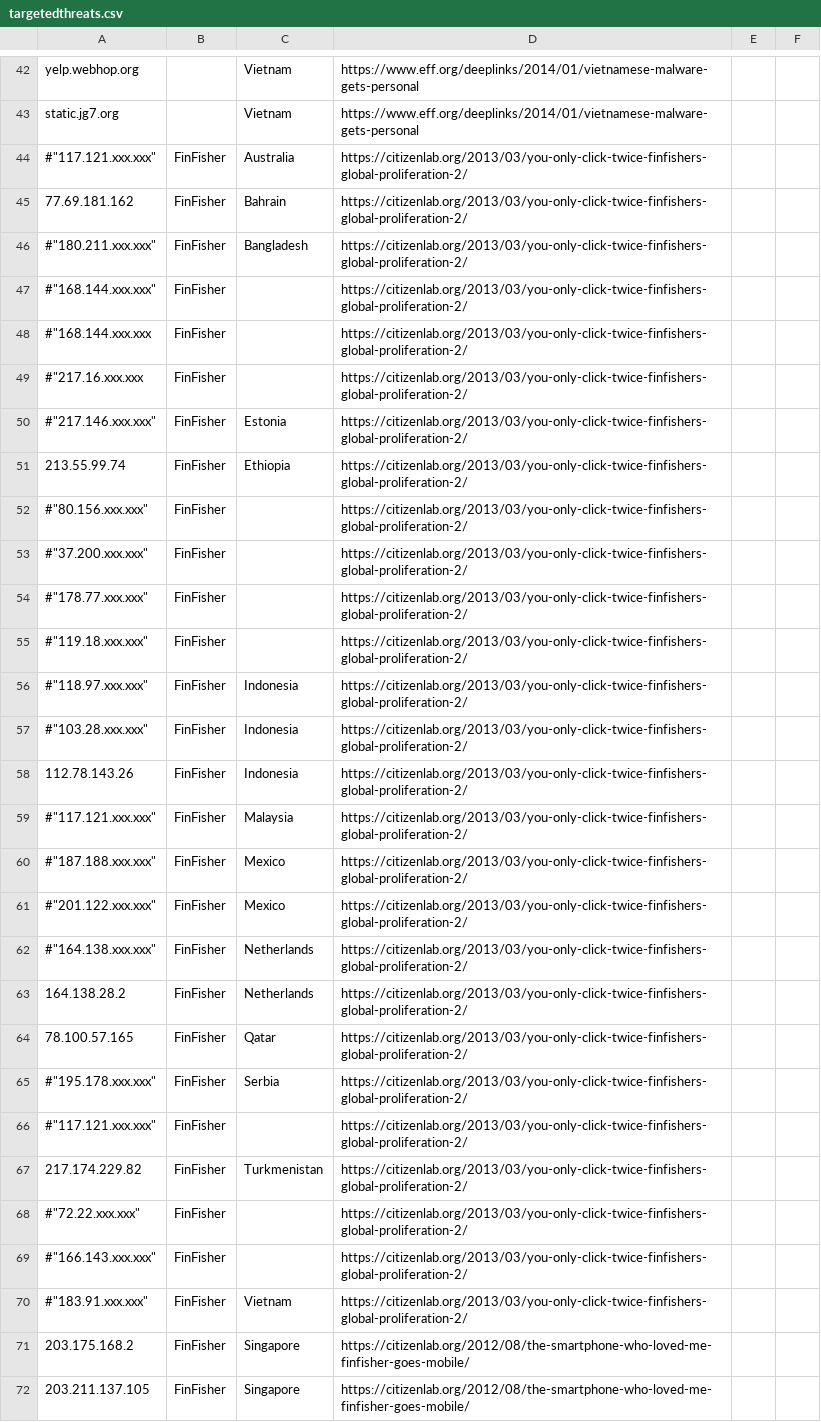
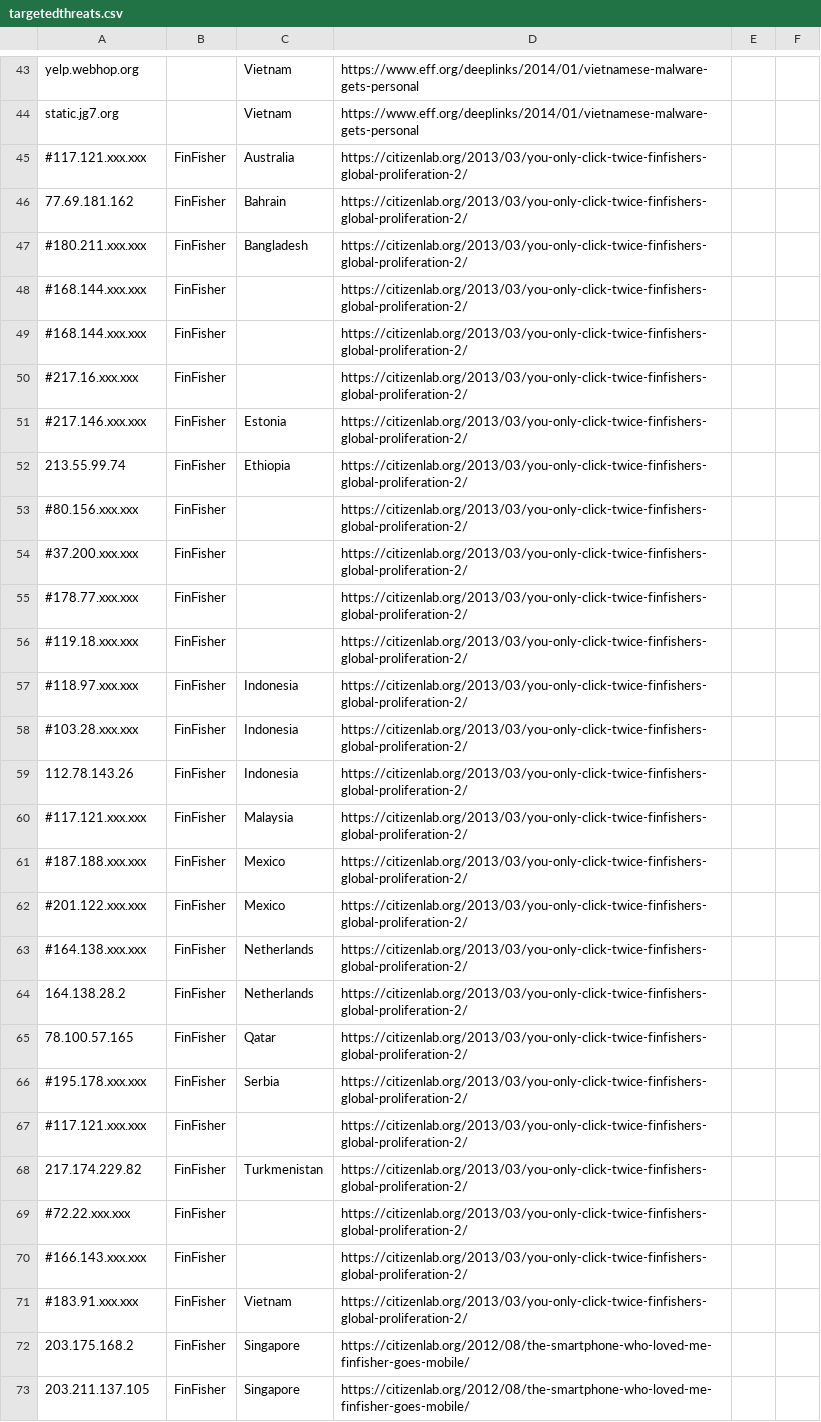
Before and after one commit to botherder/targetedthreats, a CSV file: targetedthreats.csv, drawn as a sheet; only a part is shown, gaps mark what is left out; addresses are those after the commit; the diff covers the shown part only; the diff names each change by its address in the sheet, - before the commit and + after, or states it on an @@ line.

Commit message:
make the CSV file "beautiful and searchable"
replace "commented-out" doublequotes
add extra comma to clean up "commented-out" lines
clean up missing closing quotes
make sure same # of columns

```diff
--- a/targetedthreats.csv
+++ b/targetedthreats.csv
-A45: #"117.121.xxx.xxx"
+A45: #117.121.xxx.xxx
-A47: #"180.211.xxx.xxx"
+A47: #180.211.xxx.xxx
-A48: #"168.144.xxx.xxx"
+A48: #168.144.xxx.xxx
-A49: #"168.144.xxx.xxx
+A49: #168.144.xxx.xxx
-A50: #"217.16.xxx.xxx
+A50: #217.16.xxx.xxx
-A51: #"217.146.xxx.xxx"
+A51: #217.146.xxx.xxx
-A53: #"80.156.xxx.xxx"
+A53: #80.156.xxx.xxx
-A54: #"37.200.xxx.xxx"
+A54: #37.200.xxx.xxx
-A55: #"178.77.xxx.xxx"
+A55: #178.77.xxx.xxx
-A56: #"119.18.xxx.xxx"
+A56: #119.18.xxx.xxx
-A57: #"118.97.xxx.xxx"
+A57: #118.97.xxx.xxx
-A58: #"103.28.xxx.xxx"
+A58: #103.28.xxx.xxx
-A60: #"117.121.xxx.xxx"
+A60: #117.121.xxx.xxx
-A61: #"187.188.xxx.xxx"
+A61: #187.188.xxx.xxx
-A62: #"201.122.xxx.xxx"
+A62: #201.122.xxx.xxx
-A63: #"164.138.xxx.xxx"
+A63: #164.138.xxx.xxx
-A66: #"195.178.xxx.xxx"
+A66: #195.178.xxx.xxx
-A67: #"117.121.xxx.xxx"
+A67: #117.121.xxx.xxx
-A69: #"72.22.xxx.xxx"
+A69: #72.22.xxx.xxx
-A70: #"166.143.xxx.xxx"
+A70: #166.143.xxx.xxx
-A71: #"183.91.xxx.xxx"
+A71: #183.91.xxx.xxx
```
Also changed, not shown: 18 added rows, 17 removed rows and 28 edited cells elsewhere in this file.
